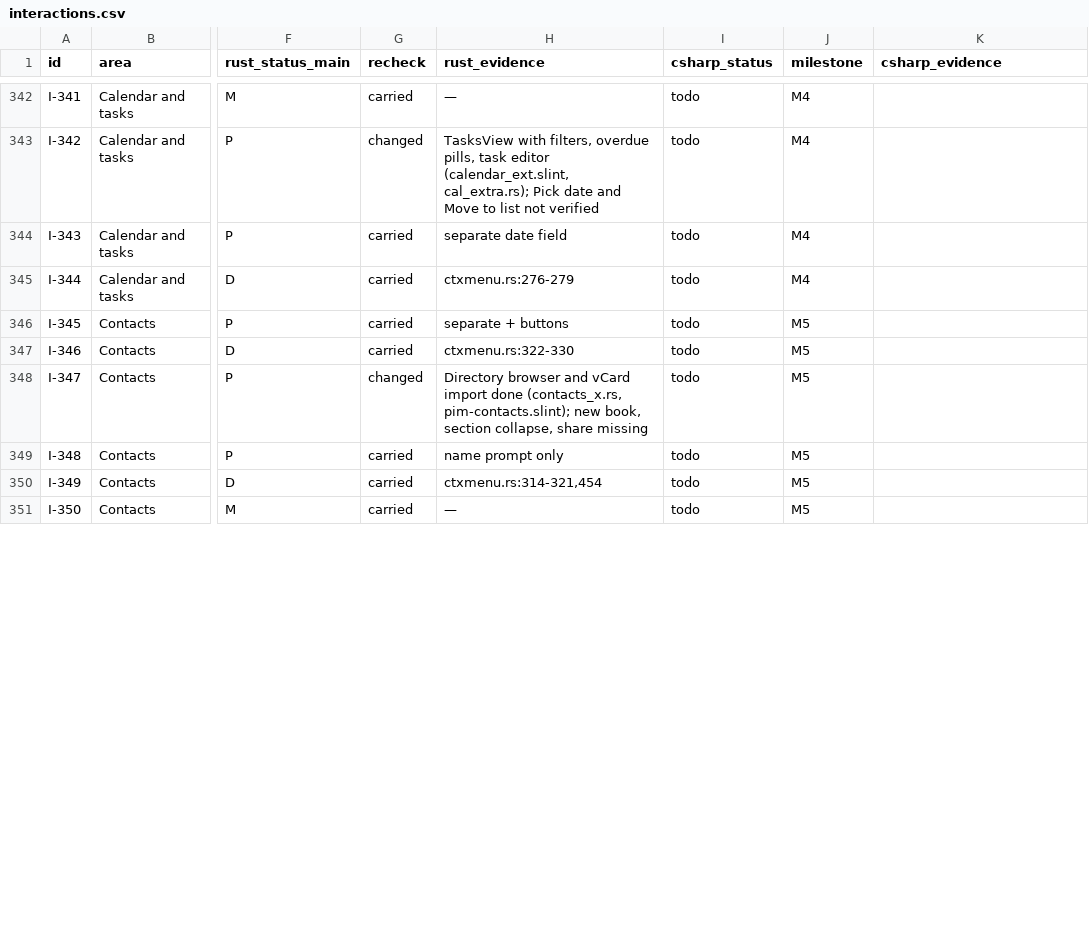
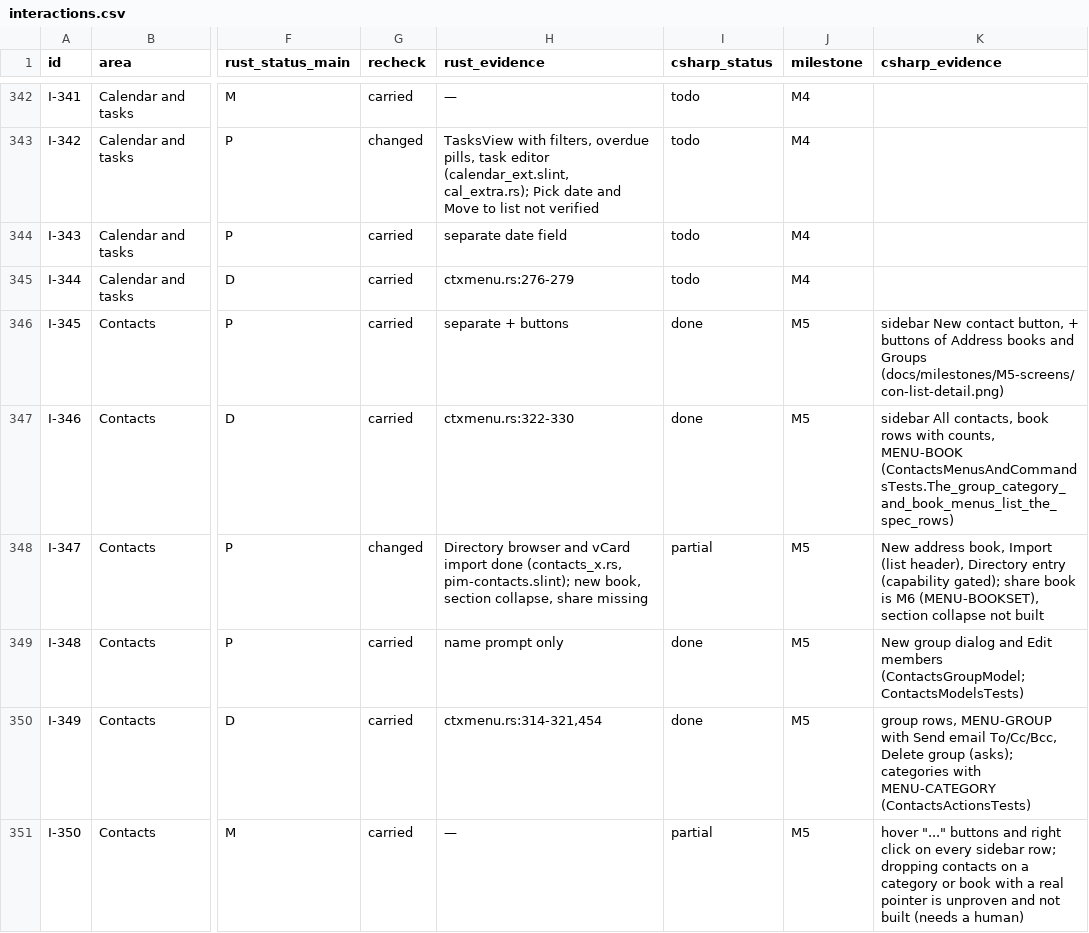
Before and after one commit to Kaan88/barbican, a CSV file: spec/interactions.csv, drawn as a sheet; only a part is shown, gaps mark what is left out; the diff covers the shown part only; the diff names each change by its address in the sheet, - before the commit and + after, or states it on an @@ line.

```diff
--- a/spec/interactions.csv
+++ b/spec/interactions.csv
-I346:I347 (csharp_status): todo
+I346:I347 (csharp_status): done
-K346 (csharp_evidence): (empty)
+K346 (csharp_evidence): sidebar New contact button, + buttons of Address books and Groups (docs/milestones/M5-screens/con-list-detail.png)
-K347 (csharp_evidence): (empty)
+K347 (csharp_evidence): sidebar All contacts, book rows with counts, MENU-BOOK (ContactsMenusAndCommandsTests.The_group_category_and_book_menus_list_the_spec_rows)
-I348 (csharp_status): todo
+I348 (csharp_status): partial
-K348 (csharp_evidence): (empty)
+K348 (csharp_evidence): New address book, Import (list header), Directory entry (capability gated); share book is M6 (MENU-BOOKSET), section collapse not built
-I349:I350 (csharp_status): todo
+I349:I350 (csharp_status): done
-K349 (csharp_evidence): (empty)
+K349 (csharp_evidence): New group dialog and Edit members (ContactsGroupModel; ContactsModelsTests)
-K350 (csharp_evidence): (empty)
+K350 (csharp_evidence): group rows, MENU-GROUP with Send email To/Cc/Bcc, Delete group (asks); categories with MENU-CATEGORY (ContactsActionsTests)
-I351 (csharp_status): todo
+I351 (csharp_status): partial
-K351 (csharp_evidence): (empty)
+K351 (csharp_evidence): hover "..." buttons and right click on every sidebar row; dropping contacts on a category or book with a real pointer is unproven and not built (needs a human)
```
Also changed, not shown: 52 edited cells elsewhere in this file, spec/gaps.csv, spec/plugins/hooks.csv, 44 other files.
